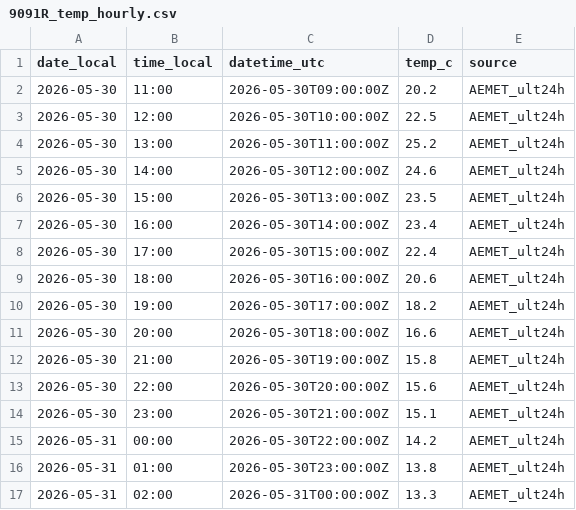
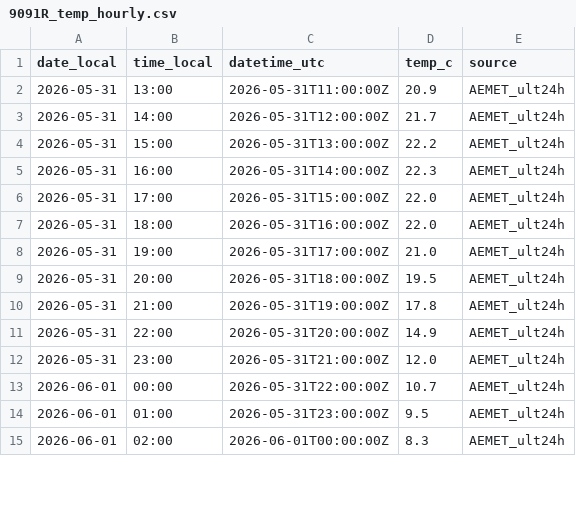
Before and after one commit to artcymap-ctrl/CALEFACCION, a CSV file: docs/data/9091R_temp_hourly.csv, drawn as a sheet; only a part is shown; the diff covers the shown part only.

```diff
--- a/docs/data/9091R_temp_hourly.csv
+++ b/docs/data/9091R_temp_hourly.csv
@@ -1,17 +1,15 @@
 date_local,time_local,datetime_utc,temp_c,source
-2026-05-30,11:00,2026-05-30T09:00:00Z,20.2,AEMET_ult24h
-2026-05-30,12:00,2026-05-30T10:00:00Z,22.5,AEMET_ult24h
-2026-05-30,13:00,2026-05-30T11:00:00Z,25.2,AEMET_ult24h
-2026-05-30,14:00,2026-05-30T12:00:00Z,24.6,AEMET_ult24h
-2026-05-30,15:00,2026-05-30T13:00:00Z,23.5,AEMET_ult24h
-2026-05-30,16:00,2026-05-30T14:00:00Z,23.4,AEMET_ult24h
-2026-05-30,17:00,2026-05-30T15:00:00Z,22.4,AEMET_ult24h
-2026-05-30,18:00,2026-05-30T16:00:00Z,20.6,AEMET_ult24h
-2026-05-30,19:00,2026-05-30T17:00:00Z,18.2,AEMET_ult24h
-2026-05-30,20:00,2026-05-30T18:00:00Z,16.6,AEMET_ult24h
-2026-05-30,21:00,2026-05-30T19:00:00Z,15.8,AEMET_ult24h
-2026-05-30,22:00,2026-05-30T20:00:00Z,15.6,AEMET_ult24h
-2026-05-30,23:00,2026-05-30T21:00:00Z,15.1,AEMET_ult24h
-2026-05-31,00:00,2026-05-30T22:00:00Z,14.2,AEMET_ult24h
-2026-05-31,01:00,2026-05-30T23:00:00Z,13.8,AEMET_ult24h
-2026-05-31,02:00,2026-05-31T00:00:00Z,13.3,AEMET_ult24h
+2026-05-31,13:00,2026-05-31T11:00:00Z,20.9,AEMET_ult24h
+2026-05-31,14:00,2026-05-31T12:00:00Z,21.7,AEMET_ult24h
+2026-05-31,15:00,2026-05-31T13:00:00Z,22.2,AEMET_ult24h
+2026-05-31,16:00,2026-05-31T14:00:00Z,22.3,AEMET_ult24h
+2026-05-31,17:00,2026-05-31T15:00:00Z,22.0,AEMET_ult24h
+2026-05-31,18:00,2026-05-31T16:00:00Z,22.0,AEMET_ult24h
+2026-05-31,19:00,2026-05-31T17:00:00Z,21.0,AEMET_ult24h
+2026-05-31,20:00,2026-05-31T18:00:00Z,19.5,AEMET_ult24h
+2026-05-31,21:00,2026-05-31T19:00:00Z,17.8,AEMET_ult24h
+2026-05-31,22:00,2026-05-31T20:00:00Z,14.9,AEMET_ult24h
+2026-05-31,23:00,2026-05-31T21:00:00Z,12.0,AEMET_ult24h
+2026-06-01,00:00,2026-05-31T22:00:00Z,10.7,AEMET_ult24h
+2026-06-01,01:00,2026-05-31T23:00:00Z,9.5,AEMET_ult24h
+2026-06-01,02:00,2026-06-01T00:00:00Z,8.3,AEMET_ult24h
```
Also changed, not shown: 2 added rows and 24 edited cells elsewhere in this file, docs/data/9091R_temp_history.csv.
